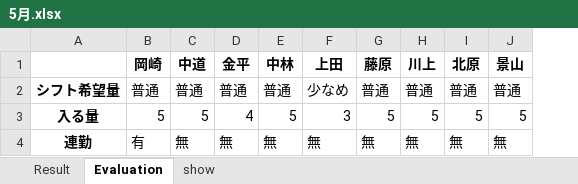
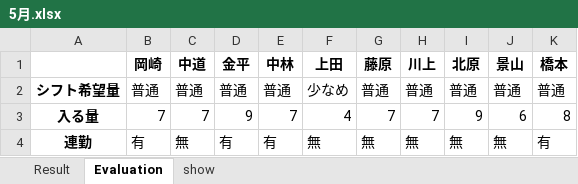
Before and after one commit to NaokiNakamichi/shift_create, an Excel workbook: 5月.xlsx, sheet Evaluation, drawn as a sheet; values as stored, in another font and other column widths than the file's, no borders; the diff names each change by its address in the sheet, - before the commit and + after, or states it on an @@ line.

```diff
--- a/5月.xlsx (sheet Evaluation)
+++ b/5月.xlsx (sheet Evaluation)
+column K (橋本), rows 2-4: 普通 | 8 | 有
-B3 (岡崎): 5
+B3 (岡崎): 7
-C3 (中道): 5
+C3 (中道): 7
-D3 (金平): 4
+D3 (金平): 9
-E3 (中林): 5
+E3 (中林): 7
-F3 (上田): 3
+F3 (上田): 4
-G3 (藤原): 5
+G3 (藤原): 7
-H3 (川上): 5
+H3 (川上): 7
-I3 (北原): 5
+I3 (北原): 9
-J3 (景山): 5
+J3 (景山): 6
-D4 (金平): 無
+D4 (金平): 有
-E4 (中林): 無
+E4 (中林): 有
```
Also changed, not shown: sheet show, sheet Result, 5 other files.
